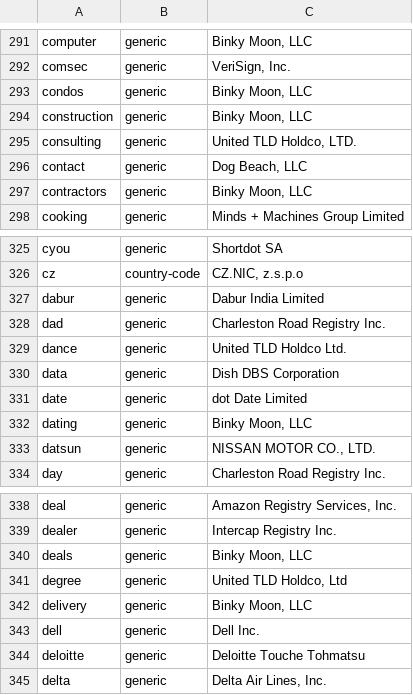
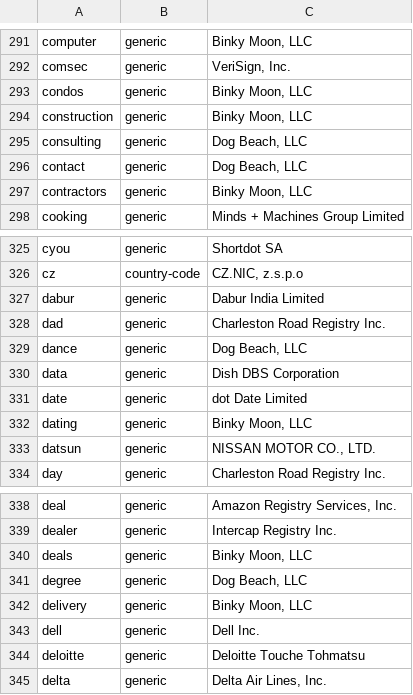
Before and after one commit to gh0stwizard/iana-tld-extractor, a CSV file: tld.csv, drawn as a sheet; only a part is shown, gaps mark what is left out; the diff covers the shown part only.

```diff
--- a/tld.csv
+++ b/tld.csv
@@ -294,3 +294,3 @@
 "construction","generic","Binky Moon, LLC"
-"consulting","generic","United TLD Holdco, LTD."
+"consulting","generic","Dog Beach, LLC"
 "contact","generic","Dog Beach, LLC"
@@ -328,3 +328,3 @@
 "dad","generic","Charleston Road Registry Inc."
-"dance","generic","United TLD Holdco Ltd."
+"dance","generic","Dog Beach, LLC"
 "data","generic","Dish DBS Corporation"
@@ -340,3 +340,3 @@
 "deals","generic","Binky Moon, LLC"
-"degree","generic","United TLD Holdco, Ltd"
+"degree","generic","Dog Beach, LLC"
 "delivery","generic","Binky Moon, LLC"
```
Also changed, not shown: 6 edited cells elsewhere in this file, raw.csv.
